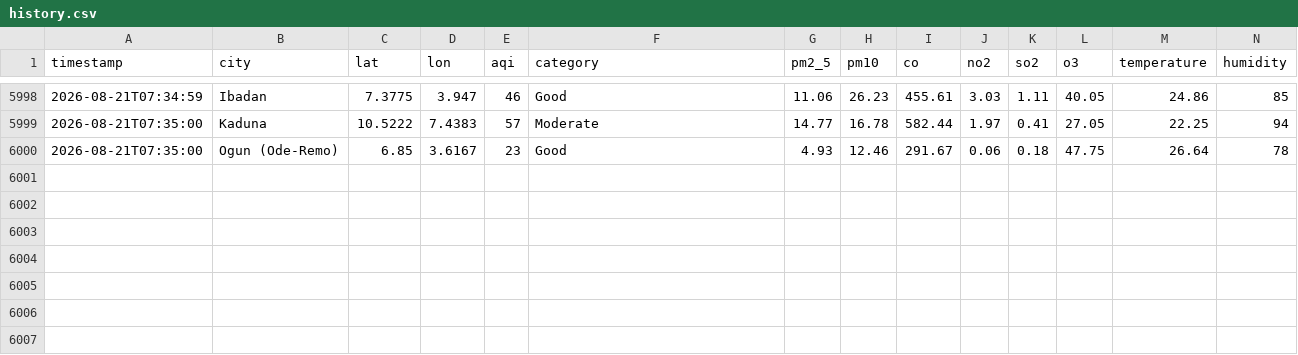
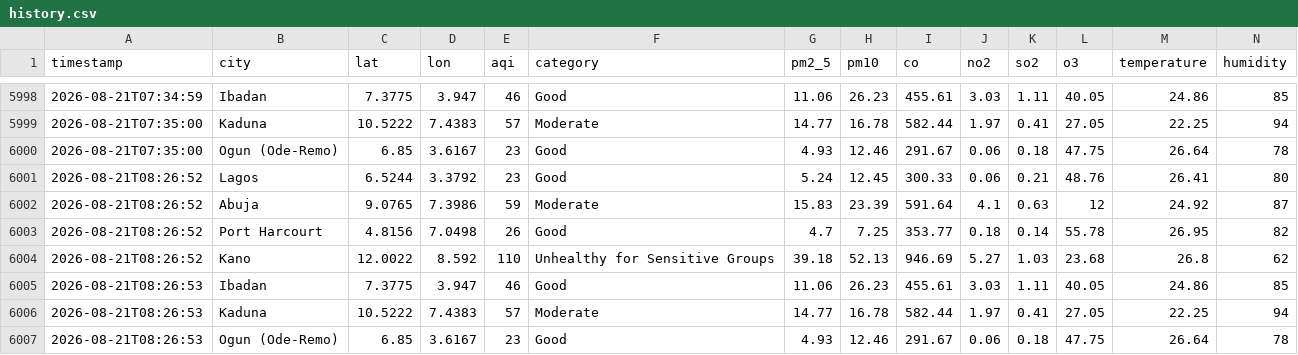
Before and after one commit to extremesam/Air-Quality-Dashboard, a CSV file: data/history.csv, drawn as a sheet; only a part is shown, gaps mark what is left out; rows hold the shown columns only; the diff names each change by its address in the sheet, - before the commit and + after, or states it on an @@ line.

Commit message:
Hourly data update

```diff
--- a/data/history.csv
+++ b/data/history.csv
+row 6001: 2026-08-21T08:26:52 | Lagos | 6.5244 | 3.3792 | 23 | Good | 5.24 | 12.45 | 300.33 | 0.06 | 0.21 | 48.76 | 26.41 | 80
+row 6002: 2026-08-21T08:26:52 | Abuja | 9.0765 | 7.3986 | 59 | Moderate | 15.83 | 23.39 | 591.64 | 4.1 | 0.63 | 12 | 24.92 | 87
+row 6003: 2026-08-21T08:26:52 | Port Harcourt | 4.8156 | 7.0498 | 26 | Good | 4.7 | 7.25 | 353.77 | 0.18 | 0.14 | 55.78 | 26.95 | 82
+row 6004: 2026-08-21T08:26:52 | Kano | 12.0022 | 8.592 | 110 | Unhealthy for Sensitive Groups | 39.18 | 52.13 | 946.69 | 5.27 | 1.03 | 23.68 | 26.8 | 62
+row 6005: 2026-08-21T08:26:53 | Ibadan | 7.3775 | 3.947 | 46 | Good | 11.06 | 26.23 | 455.61 | 3.03 | 1.11 | 40.05 | 24.86 | 85
+row 6006: 2026-08-21T08:26:53 | Kaduna | 10.5222 | 7.4383 | 57 | Moderate | 14.77 | 16.78 | 582.44 | 1.97 | 0.41 | 27.05 | 22.25 | 94
+row 6007: 2026-08-21T08:26:53 | Ogun (Ode-Remo) | 6.85 | 3.6167 | 23 | Good | 4.93 | 12.46 | 291.67 | 0.06 | 0.18 | 47.75 | 26.64 | 78
```
Also changed, not shown: data/air_quality.csv, 2 other files.
